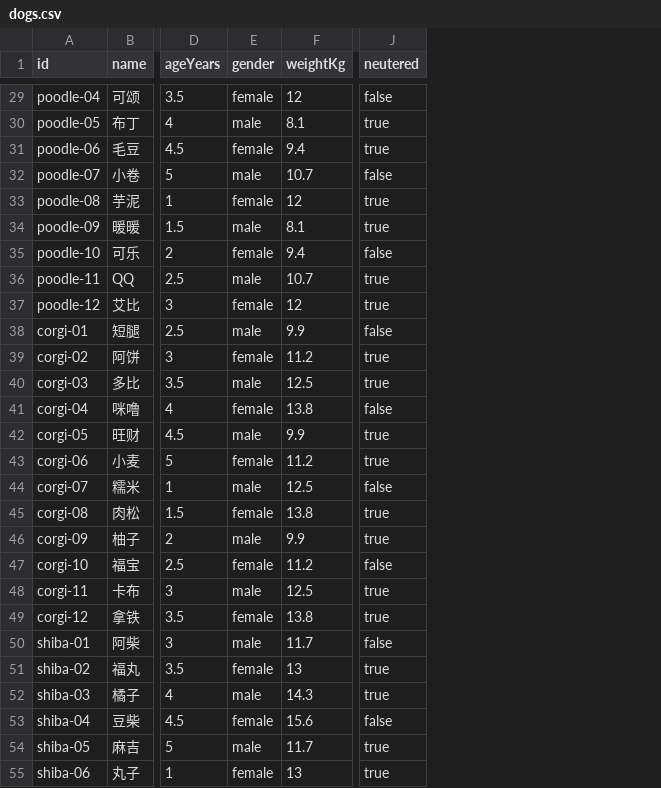
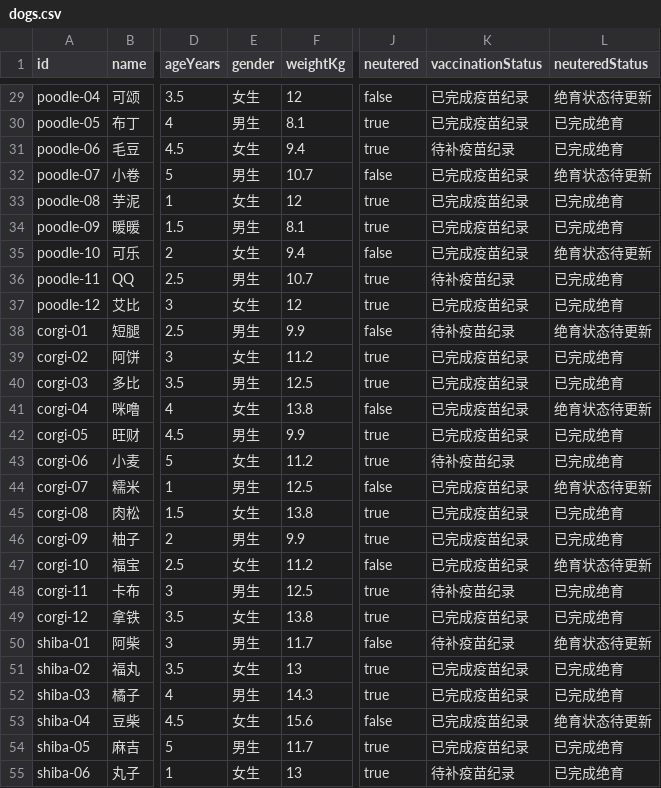
Before and after one commit to HuachenJiang/ntu-web-programming-hw3, a CSV file: src/public/data/dogs.csv, drawn as a sheet; only a part is shown, gaps mark what is left out; the diff covers the shown part only; the diff names each change by its address in the sheet, - before the commit and + after, or states it on an @@ line.

```diff
--- a/src/public/data/dogs.csv
+++ b/src/public/data/dogs.csv
+column K (vaccinationStatus), rows 29-55: 已完成疫苗纪录 | 已完成疫苗纪录 | 待补疫苗纪录 | 已完成疫苗纪录 | 已完成疫苗纪录 | 已完成疫苗纪录 | 已完成疫苗纪录 | 待补疫苗纪录 | 已完成疫苗纪录 | 待补疫苗纪录 | 已完成疫苗纪录 | 已完成疫苗纪录 | 已完成疫苗纪录 | 已完成疫苗纪录 | 待补疫苗纪录 | 已完成疫苗纪录 | 已完成疫苗纪录 | 已完成疫苗纪录 | 已完成疫苗纪录 | 待补疫苗纪录 | 已完成疫苗纪录 | 待补疫苗纪录 | 已完成疫苗纪录 | 已完成疫苗纪录 | 已完成疫苗纪录 | 已完成疫苗纪录 | 待补疫苗纪录
+column L (neuteredStatus), rows 29-55: 绝育状态待更新 | 已完成绝育 | 已完成绝育 | 绝育状态待更新 | 已完成绝育 | 已完成绝育 | 绝育状态待更新 | 已完成绝育 | 已完成绝育 | 绝育状态待更新 | 已完成绝育 | 已完成绝育 | 绝育状态待更新 | 已完成绝育 | 已完成绝育 | 绝育状态待更新 | 已完成绝育 | 已完成绝育 | 绝育状态待更新 | 已完成绝育 | 已完成绝育 | 绝育状态待更新 | 已完成绝育 | 已完成绝育 | 绝育状态待更新 | 已完成绝育 | 已完成绝育
-E29 (gender): female
+E29 (gender): 女生
-E30 (gender): male
+E30 (gender): 男生
-E31 (gender): female
+E31 (gender): 女生
-E32 (gender): male
+E32 (gender): 男生
-E33 (gender): female
+E33 (gender): 女生
-E34 (gender): male
+E34 (gender): 男生
-E35 (gender): female
+E35 (gender): 女生
-E36 (gender): male
+E36 (gender): 男生
-E37 (gender): female
+E37 (gender): 女生
-E38 (gender): male
+E38 (gender): 男生
-E39 (gender): female
+E39 (gender): 女生
-E40 (gender): male
+E40 (gender): 男生
-E41 (gender): female
+E41 (gender): 女生
-E42 (gender): male
+E42 (gender): 男生
-E43 (gender): female
+E43 (gender): 女生
-E44 (gender): male
+E44 (gender): 男生
-E45 (gender): female
+E45 (gender): 女生
-E46 (gender): male
+E46 (gender): 男生
-E47 (gender): female
+E47 (gender): 女生
-E48 (gender): male
+E48 (gender): 男生
-E49 (gender): female
+E49 (gender): 女生
-E50 (gender): male
+E50 (gender): 男生
-E51 (gender): female
+E51 (gender): 女生
-E52 (gender): male
+E52 (gender): 男生
-E53 (gender): female
+E53 (gender): 女生
-E54 (gender): male
+E54 (gender): 男生
-E55 (gender): female
+E55 (gender): 女生
```
Also changed, not shown: 69 edited cells elsewhere in this file, 10 other files.
